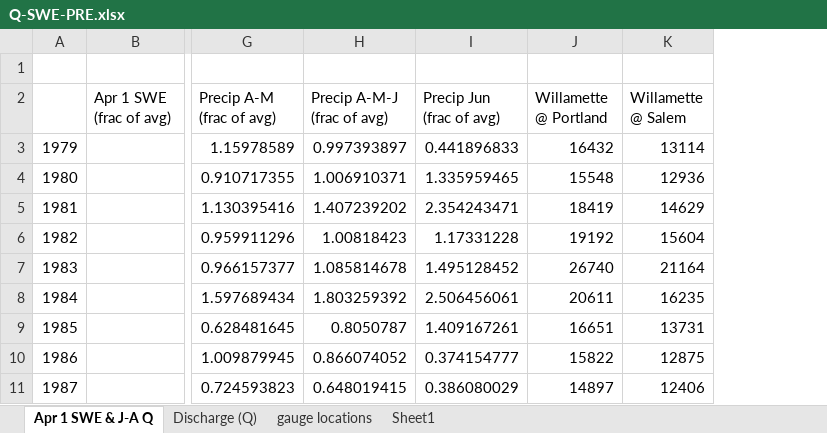
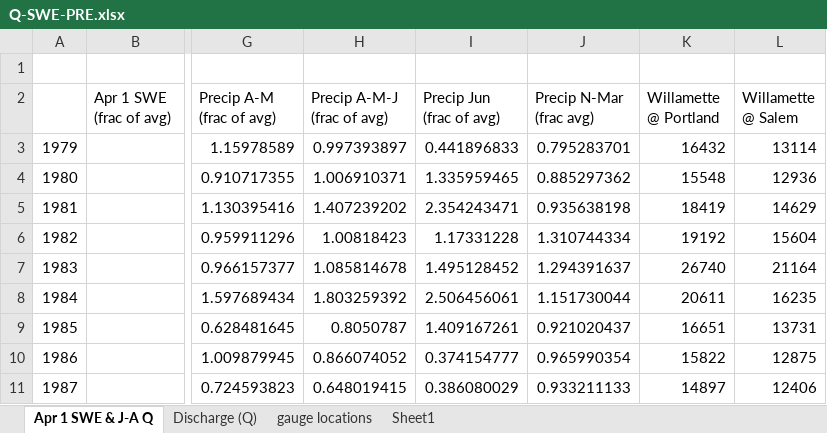
Before and after one commit to dalrymplej/maplot, an Excel workbook: Q-SWE-PRE.xlsx, sheet Apr 1 SWE & J-A Q, drawn as a sheet; only a part is shown, gaps mark what is left out; values as stored, in another font and other column widths than the file's, no borders; charts and pictures not drawn; the diff names each change by its address in the sheet, - before the commit and + after, or states it on an @@ line.

Commit message:
small change in excel file

```diff
--- a/Q-SWE-PRE.xlsx (sheet Apr 1 SWE & J-A Q)
+++ b/Q-SWE-PRE.xlsx (sheet Apr 1 SWE & J-A Q)
+column J (Precip N-Mar (frac avg)), rows 3-11: 0.795283701 | 0.885297362 | 0.935638198 | 1.310744334 | 1.294391637 | 1.151730044 | 0.921020437 | 0.965990354 | 0.933211133
```
Also changed, not shown: charts or pictures.
